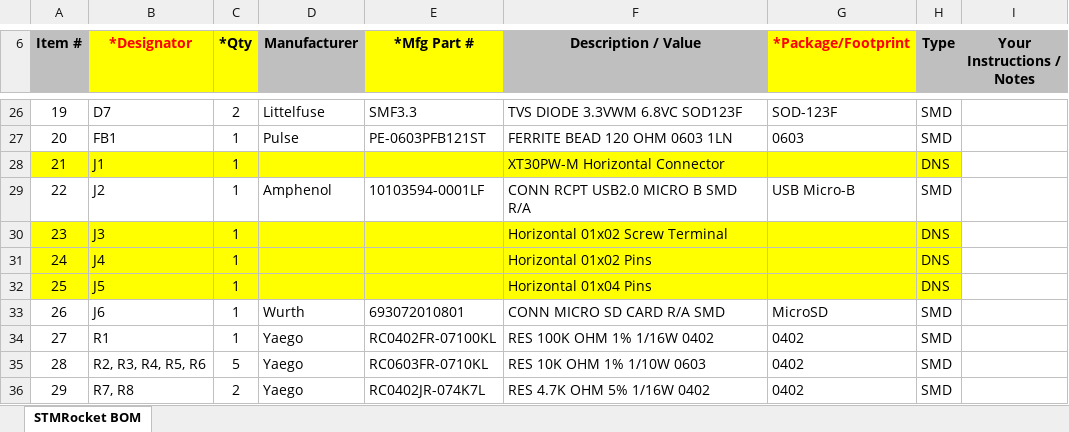
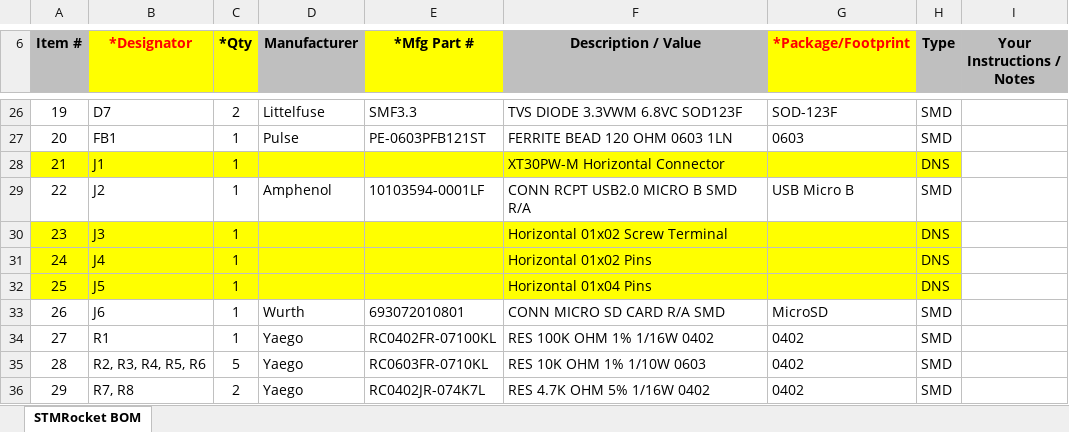
Before and after one commit to esicoe/STMRocket, an Excel workbook: STMRocket - Manufacturing/STMRocket_BOM.xlsx, sheet STMRocket BOM, drawn as a sheet; only a part is shown, gaps mark what is left out; values as stored, in another font and other column widths than the file's, no borders; charts and pictures not drawn; the diff names each change by its address in the sheet, - before the commit and + after, or states it on an @@ line.

```diff
--- a/STMRocket - Manufacturing/STMRocket_BOM.xlsx (sheet STMRocket BOM)
+++ b/STMRocket - Manufacturing/STMRocket_BOM.xlsx (sheet STMRocket BOM)
-G29 (*Package/Footprint): USB Micro-B
+G29 (*Package/Footprint): USB Micro B
```
Also changed, not shown: 9 other files.
